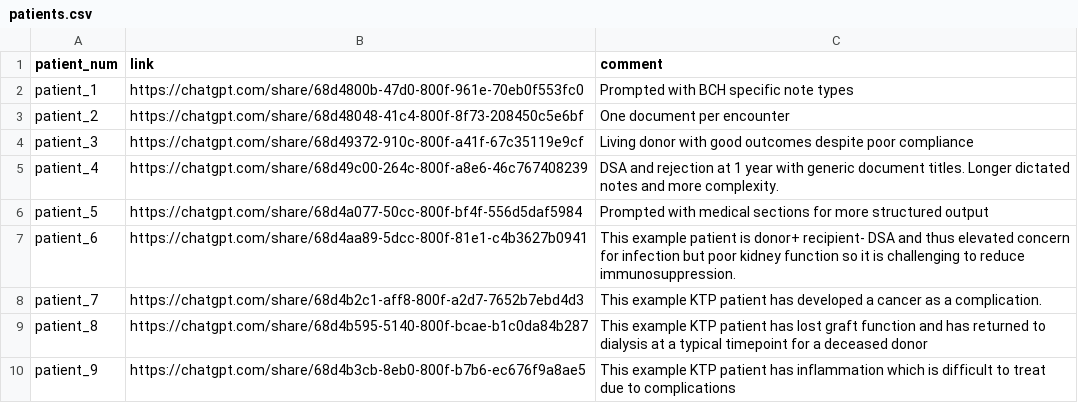
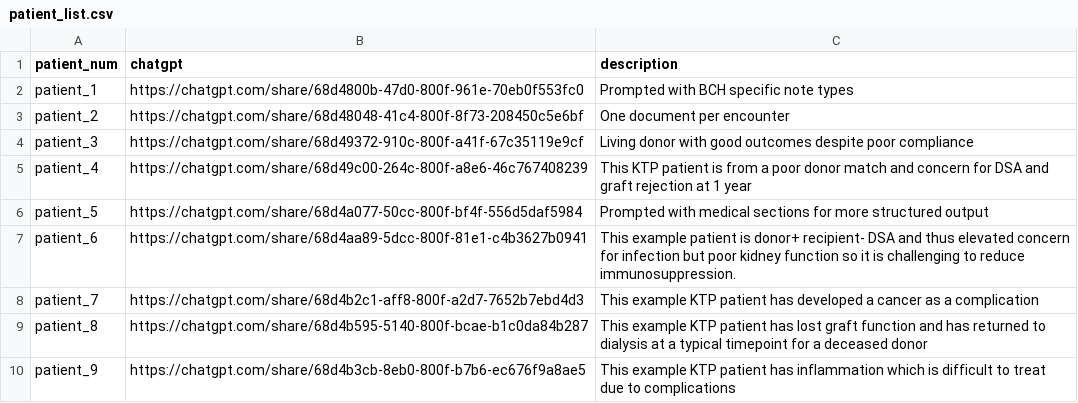
Before and after one commit to smart-on-fhir/cumulus-kidney-transplant-examples, a CSV file: examples/patient_list.csv (was examples/patients.csv), drawn as a sheet.

```diff
--- a/examples/patients.csv
+++ b/examples/patient_list.csv
@@ -1,2 +1,2 @@
-patient_num,link,comment
+patient_num,chatgpt,description
 patient_1, https://chatgpt.com/share/68d4800b-47d0-800f-961e-70eb0f553fc0, "Prompted with BCH specific note types"
@@ -4,6 +4,6 @@ patient_2, https://chatgpt.com/share/68d48048-41c4-800f-8f73-208450c5e6bf, "One
 patient_3, https://chatgpt.com/share/68d49372-910c-800f-a41f-67c35119e9cf, "Living donor with good outcomes despite poor compliance"
-patient_4, https://chatgpt.com/share/68d49c00-264c-800f-a8e6-46c767408239, "DSA and rejection at 1 year with generic document titles. Longer dictated notes and more complexity."
+patient_4, https://chatgpt.com/share/68d49c00-264c-800f-a8e6-46c767408239, "This KTP patient is from a poor donor match and concern for DSA and graft rejection at 1 year"
 patient_5, https://chatgpt.com/share/68d4a077-50cc-800f-bf4f-556d5daf5984, "Prompted with medical sections for more structured output"
 patient_6, https://chatgpt.com/share/68d4aa89-5dcc-800f-81e1-c4b3627b0941, "This example patient is donor+ recipient- DSA and thus elevated concern for infection but poor kidney function so it is challenging to reduce immunosuppression."
-patient_7, https://chatgpt.com/share/68d4b2c1-aff8-800f-a2d7-7652b7ebd4d3, "This example KTP patient has developed a cancer as a complication."
+patient_7, https://chatgpt.com/share/68d4b2c1-aff8-800f-a2d7-7652b7ebd4d3, "This example KTP patient has developed a cancer as a complication"
 patient_8, https://chatgpt.com/share/68d4b595-5140-800f-bcae-b1c0da84b287, "This example KTP patient has lost graft function and has returned to dialysis at a typical timepoint for a deceased donor"
```
Also changed, not shown: 1 other file.
